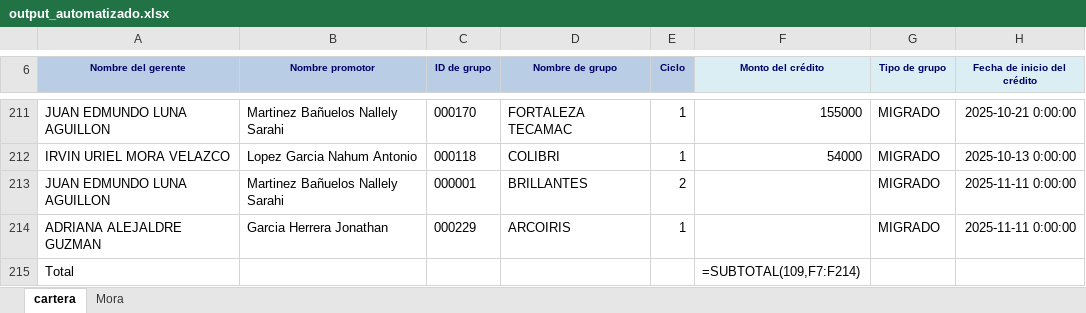
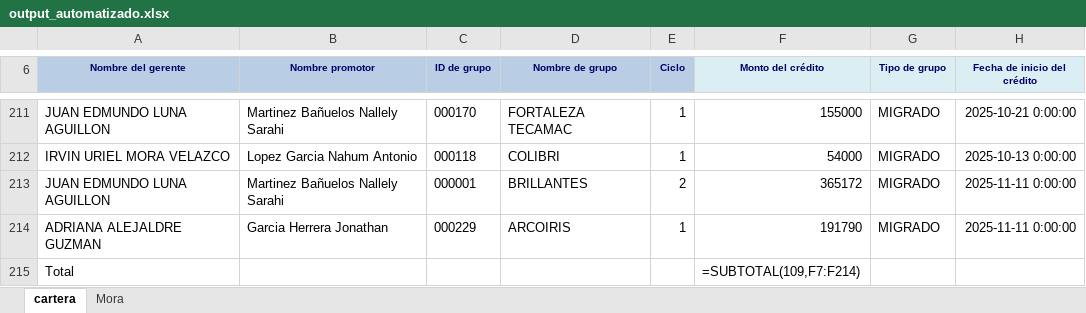
Before and after one commit to uzzielvz/cartera_generator, an Excel workbook: output_automatizado.xlsx, sheet cartera, drawn as a sheet; only a part is shown, gaps mark what is left out; values as stored, in another font and other column widths than the file's, no borders; formulas without a stored value are shown as written; table styles not drawn; the diff names each change by its address in the sheet, - before the commit and + after, or states it on an @@ line.

```diff
--- a/output_automatizado.xlsx (sheet cartera)
+++ b/output_automatizado.xlsx (sheet cartera)
-F213 (Monto del crédito): (empty)
+F213 (Monto del crédito): 365172
-F214 (Monto del crédito): (empty)
+F214 (Monto del crédito): 191790
```
Also changed, not shown: 2 other files.
